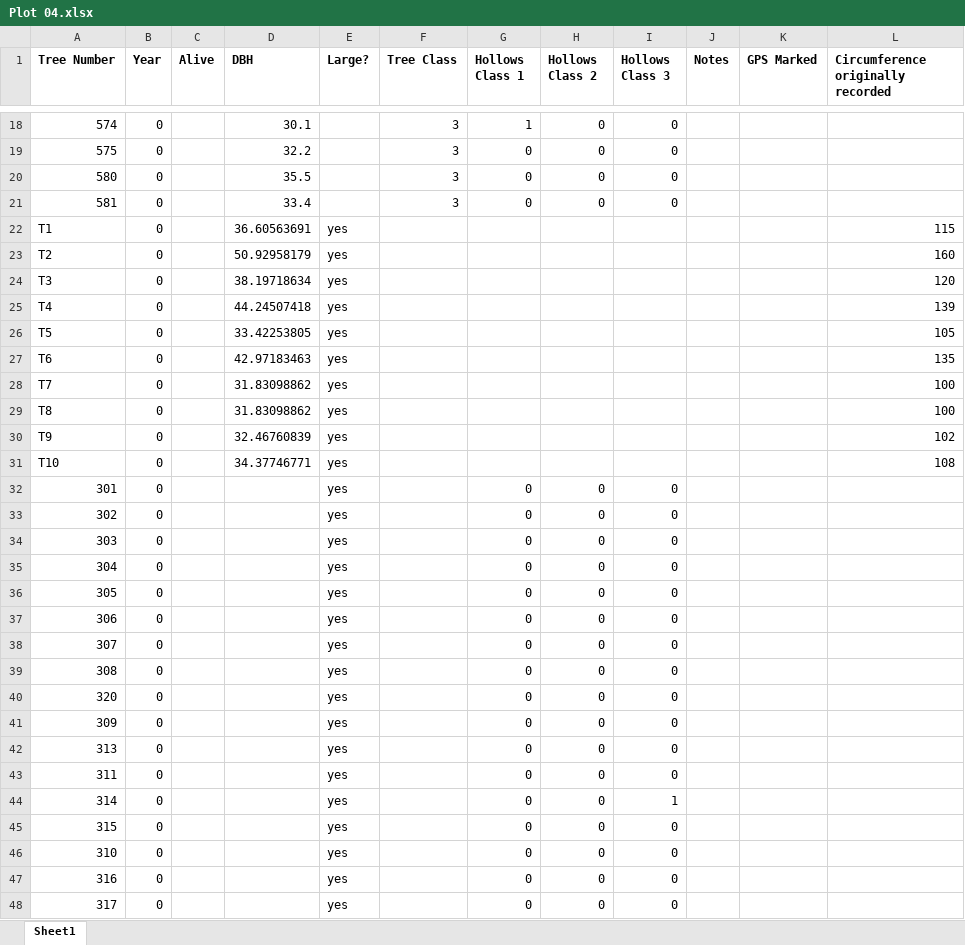
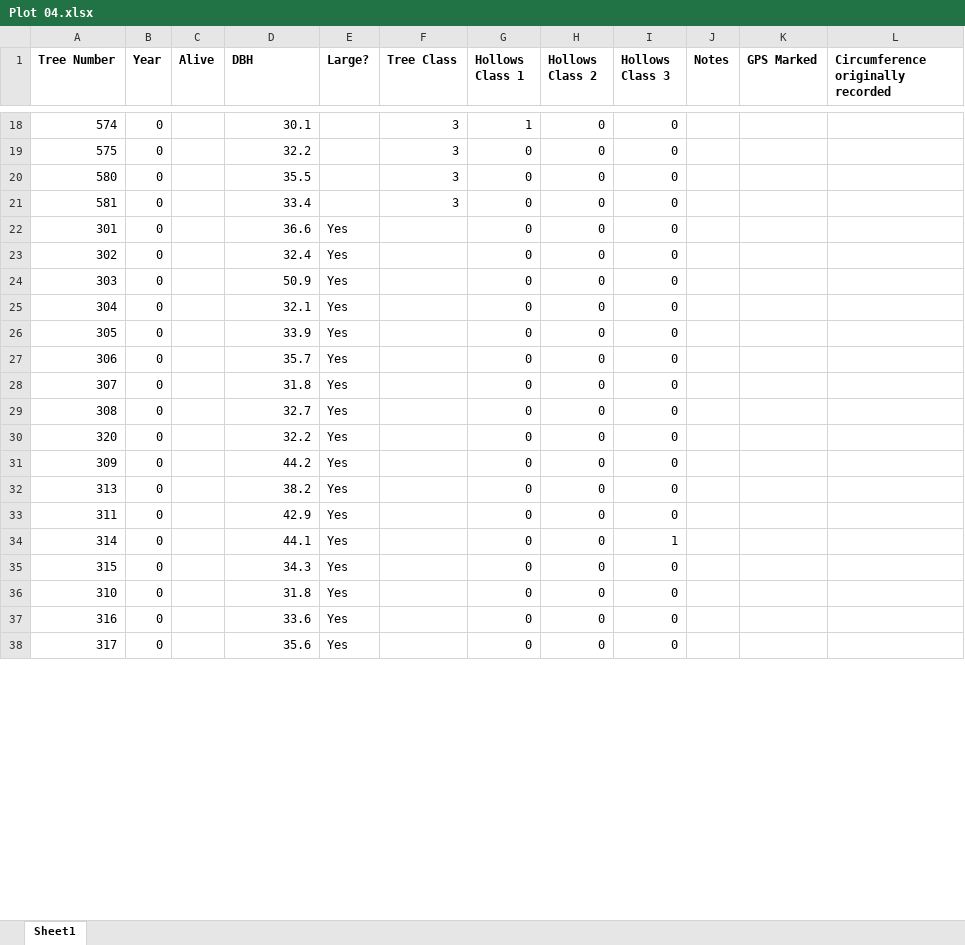
Before and after one commit to juadai/DataScienceProject, an Excel workbook: datasets/tree_DBH_hollows/input/Plot 04.xlsx, sheet Sheet1, drawn as a sheet; only a part is shown, gaps mark what is left out; values as stored, in another font and other column widths than the file's, no borders; removed rows and columns are numbered as before the commit, all else as after; the diff covers the shown part only; the diff names each change by its address in the sheet, - before the commit and + after, or states it on an @@ line.

Commit message:
Upload tree DBH and hollow data mk2

```diff
--- a/datasets/tree_DBH_hollows/input/Plot 04.xlsx (sheet Sheet1)
+++ b/datasets/tree_DBH_hollows/input/Plot 04.xlsx (sheet Sheet1)
-row 22: T1 | 0 |  | 36.60563691 | yes |  |  |  |  |  |  | 115
-row 23: T2 | 0 |  | 50.92958179 | yes |  |  |  |  |  |  | 160
-row 24: T3 | 0 |  | 38.19718634 | yes |  |  |  |  |  |  | 120
-row 25: T4 | 0 |  | 44.24507418 | yes |  |  |  |  |  |  | 139
-row 26: T5 | 0 |  | 33.42253805 | yes |  |  |  |  |  |  | 105
-row 27: T6 | 0 |  | 42.97183463 | yes |  |  |  |  |  |  | 135
-row 28: T7 | 0 |  | 31.83098862 | yes |  |  |  |  |  |  | 100
-row 29: T8 | 0 |  | 31.83098862 | yes |  |  |  |  |  |  | 100
-row 30: T9 | 0 |  | 32.46760839 | yes |  |  |  |  |  |  | 102
-row 31: T10 | 0 |  | 34.37746771 | yes |  |  |  |  |  |  | 108
-D22 (DBH): (empty)
+D22 (DBH): 36.6
-E22:E38 (Large?): yes
+E22:E38 (Large?): Yes
-D23 (DBH): (empty)
+D23 (DBH): 32.4
-D24 (DBH): (empty)
+D24 (DBH): 50.9
-D25 (DBH): (empty)
+D25 (DBH): 32.1
-D26 (DBH): (empty)
+D26 (DBH): 33.9
-D27 (DBH): (empty)
+D27 (DBH): 35.7
-D28 (DBH): (empty)
+D28 (DBH): 31.8
-D29 (DBH): (empty)
+D29 (DBH): 32.7
-D30 (DBH): (empty)
+D30 (DBH): 32.2
-D31 (DBH): (empty)
+D31 (DBH): 44.2
-D32 (DBH): (empty)
+D32 (DBH): 38.2
-D33 (DBH): (empty)
+D33 (DBH): 42.9
-D34 (DBH): (empty)
+D34 (DBH): 44.1
-D35 (DBH): (empty)
+D35 (DBH): 34.3
-D36 (DBH): (empty)
+D36 (DBH): 31.8
-D37 (DBH): (empty)
+D37 (DBH): 33.6
-D38 (DBH): (empty)
+D38 (DBH): 35.6
```
Also changed, not shown: 106 edited cells elsewhere in this sheet, datasets/tree_DBH_hollows/input/Plot 03.xlsx, datasets/tree_DBH_hollows/input/Plot 05.xlsx, 5 other files.
